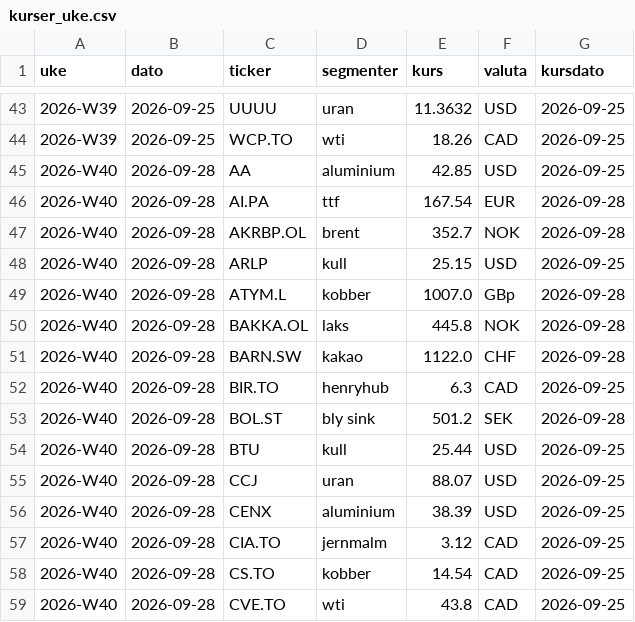
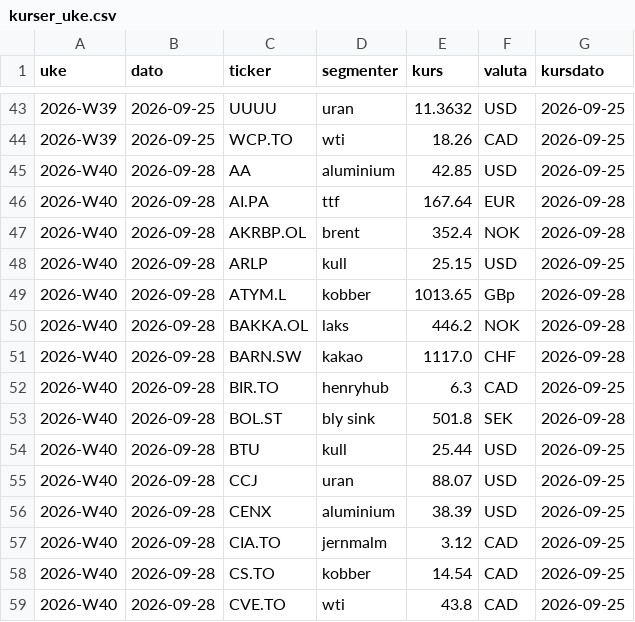
Before and after one commit to frdmid/syklusbordet-data, a CSV file: logg/kurser_uke.csv, drawn as a sheet; only a part is shown, gaps mark what is left out; the diff covers the shown part only.

```diff
--- a/logg/kurser_uke.csv
+++ b/logg/kurser_uke.csv
@@ -45,10 +45,10 @@ uke,dato,ticker,segmenter,kurs,valuta,kursdato
 2026-W40,2026-09-28,AA,aluminium,42.85,USD,2026-09-25
-2026-W40,2026-09-28,AI.PA,ttf,167.54,EUR,2026-09-28
-2026-W40,2026-09-28,AKRBP.OL,brent,352.7,NOK,2026-09-28
+2026-W40,2026-09-28,AI.PA,ttf,167.64,EUR,2026-09-28
+2026-W40,2026-09-28,AKRBP.OL,brent,352.4,NOK,2026-09-28
 2026-W40,2026-09-28,ARLP,kull,25.15,USD,2026-09-25
-2026-W40,2026-09-28,ATYM.L,kobber,1007.0,GBp,2026-09-28
-2026-W40,2026-09-28,BAKKA.OL,laks,445.8,NOK,2026-09-28
-2026-W40,2026-09-28,BARN.SW,kakao,1122.0,CHF,2026-09-28
+2026-W40,2026-09-28,ATYM.L,kobber,1013.65,GBp,2026-09-28
+2026-W40,2026-09-28,BAKKA.OL,laks,446.2,NOK,2026-09-28
+2026-W40,2026-09-28,BARN.SW,kakao,1117.0,CHF,2026-09-28
 2026-W40,2026-09-28,BIR.TO,henryhub,6.3,CAD,2026-09-25
-2026-W40,2026-09-28,BOL.ST,bly sink,501.2,SEK,2026-09-28
+2026-W40,2026-09-28,BOL.ST,bly sink,501.8,SEK,2026-09-28
 2026-W40,2026-09-28,BTU,kull,25.44,USD,2026-09-25
```
Also changed, not shown: 16 edited cells elsewhere in this file.
